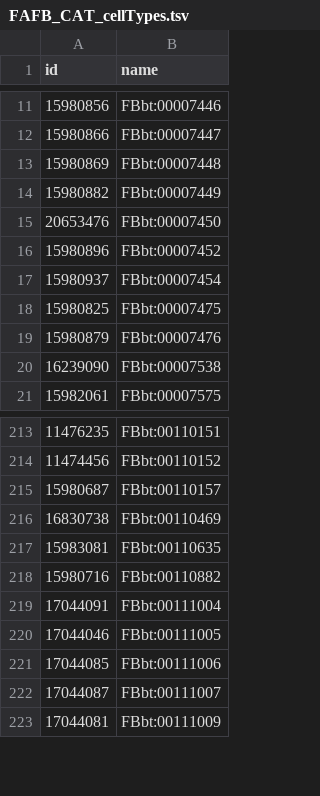
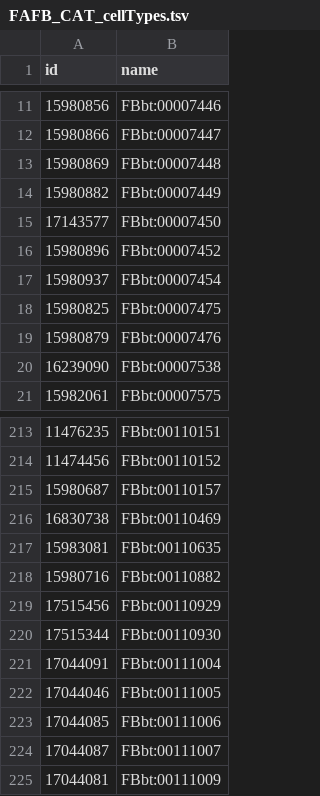
Before and after one commit to VirtualFlyBrain/VFB_reporting_results, a TSV file: FAFB_CAT_cellTypes.tsv, drawn as a sheet; only a part is shown, gaps mark what is left out.

```diff
--- a/FAFB_CAT_cellTypes.tsv
+++ b/FAFB_CAT_cellTypes.tsv
@@ -14,3 +14,3 @@ id	name
 15980882	FBbt:00007449
-20653476	FBbt:00007450
+17143577	FBbt:00007450
 15980896	FBbt:00007452
@@ -218,2 +218,4 @@ id	name
 15980716	FBbt:00110882
+17515456	FBbt:00110929
+17515344	FBbt:00110930
 17044091	FBbt:00111004
```
Also changed, not shown: FAFB_comparison.tsv, FAFB_neuron_only_skids.tsv, 3 other files.
